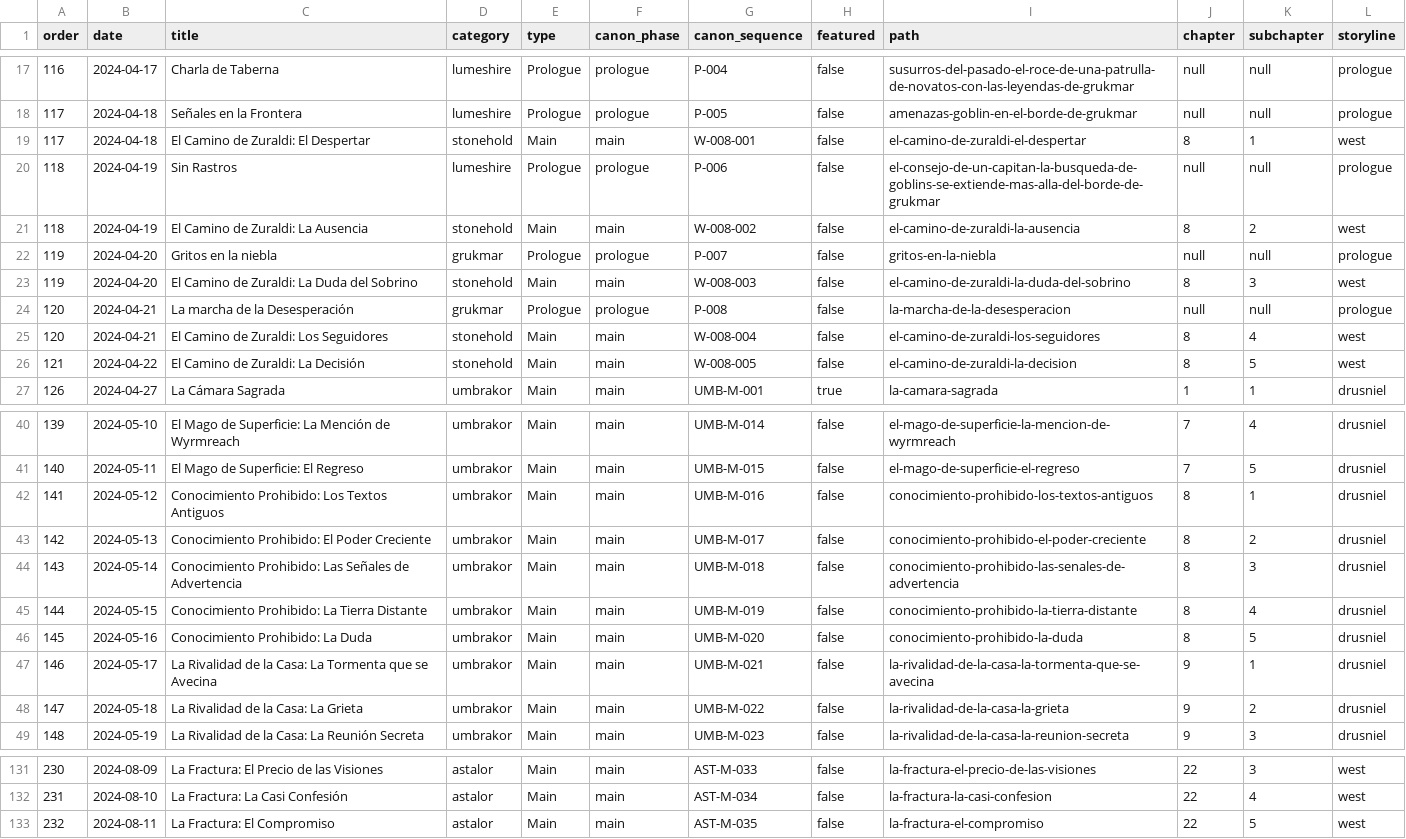
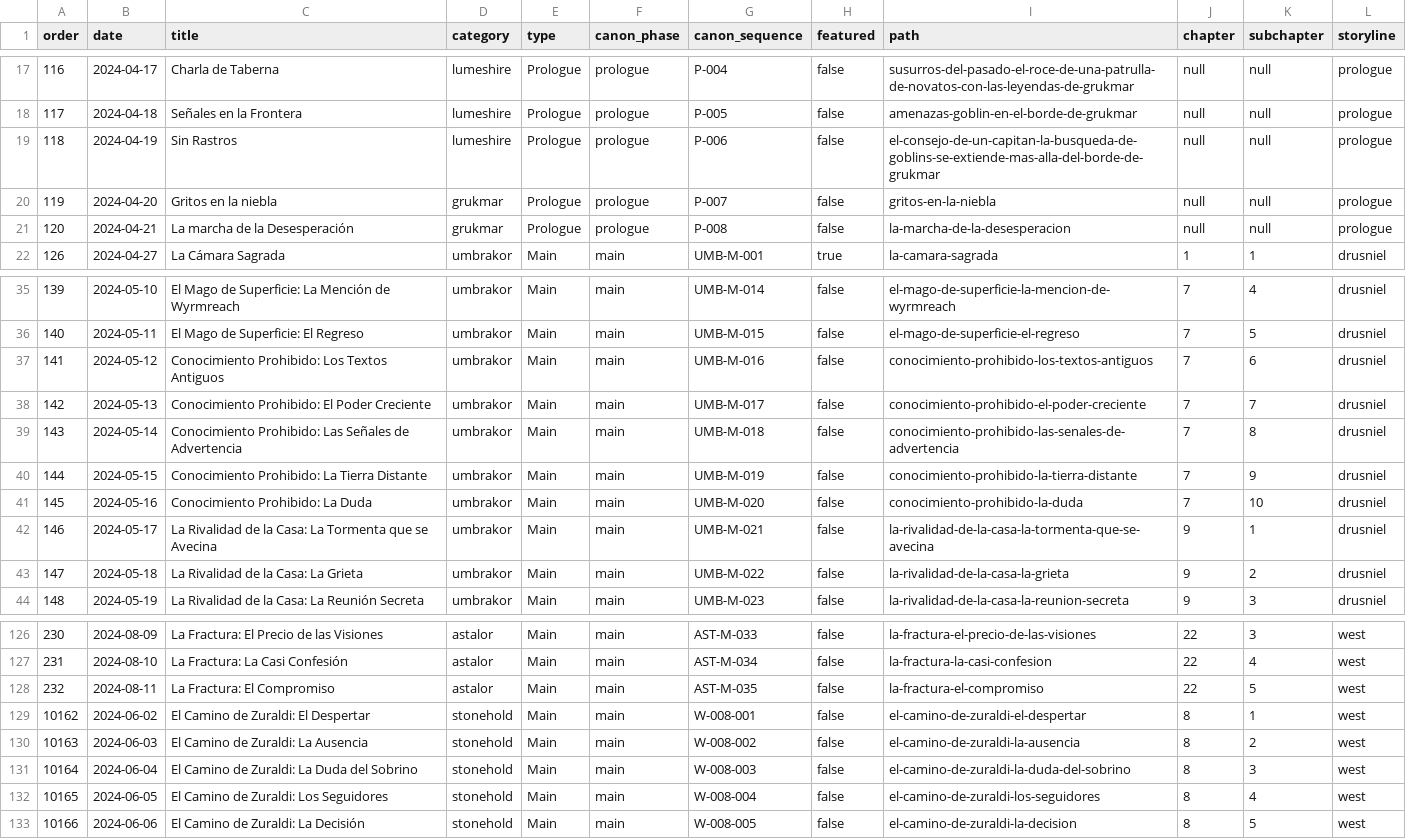
Before and after one commit to danielsobrado/drusniel, a CSV file: reports/es_posts.csv, drawn as a sheet; only a part is shown, gaps mark what is left out.

Commit message:
Renumber 'Forbidden Knowledge' (Ch 8 -> Ch 7.6-7.10) and 'Road from Zuraldi' (Ch 8); update dates/ordering

```diff
--- a/reports/es_posts.csv
+++ b/reports/es_posts.csv
@@ -18,10 +18,5 @@ order,date,title,category,type,canon_phase,canon_sequence,featured,path,chapter,
 117,2024-04-18,Señales en la Frontera,lumeshire,Prologue,prologue,P-005,false,amenazas-goblin-en-el-borde-de-grukmar,null,null,prologue
-117,2024-04-18,El Camino de Zuraldi: El Despertar,stonehold,Main,main,W-008-001,false,el-camino-de-zuraldi-el-despertar,8,1,west
 118,2024-04-19,Sin Rastros,lumeshire,Prologue,prologue,P-006,false,el-consejo-de-un-capitan-la-busqueda-de-goblins-se-extiende-mas-alla-del-borde-de-grukmar,null,null,prologue
-118,2024-04-19,El Camino de Zuraldi: La Ausencia,stonehold,Main,main,W-008-002,false,el-camino-de-zuraldi-la-ausencia,8,2,west
 119,2024-04-20,Gritos en la niebla,grukmar,Prologue,prologue,P-007,false,gritos-en-la-niebla,null,null,prologue
-119,2024-04-20,El Camino de Zuraldi: La Duda del Sobrino,stonehold,Main,main,W-008-003,false,el-camino-de-zuraldi-la-duda-del-sobrino,8,3,west
 120,2024-04-21,La marcha de la Desesperación,grukmar,Prologue,prologue,P-008,false,la-marcha-de-la-desesperacion,null,null,prologue
-120,2024-04-21,El Camino de Zuraldi: Los Seguidores,stonehold,Main,main,W-008-004,false,el-camino-de-zuraldi-los-seguidores,8,4,west
-121,2024-04-22,El Camino de Zuraldi: La Decisión,stonehold,Main,main,W-008-005,false,el-camino-de-zuraldi-la-decision,8,5,west
 126,2024-04-27,La Cámara Sagrada,umbrakor,Main,main,UMB-M-001,true,la-camara-sagrada,1,1,drusniel
@@ -41,7 +36,7 @@ order,date,title,category,type,canon_phase,canon_sequence,featured,path,chapter,
 140,2024-05-11,El Mago de Superficie: El Regreso,umbrakor,Main,main,UMB-M-015,false,el-mago-de-superficie-el-regreso,7,5,drusniel
-141,2024-05-12,Conocimiento Prohibido: Los Textos Antiguos,umbrakor,Main,main,UMB-M-016,false,conocimiento-prohibido-los-textos-antiguos,8,1,drusniel
-142,2024-05-13,Conocimiento Prohibido: El Poder Creciente,umbrakor,Main,main,UMB-M-017,false,conocimiento-prohibido-el-poder-creciente,8,2,drusniel
-143,2024-05-14,Conocimiento Prohibido: Las Señales de Advertencia,umbrakor,Main,main,UMB-M-018,false,conocimiento-prohibido-las-senales-de-advertencia,8,3,drusniel
-144,2024-05-15,Conocimiento Prohibido: La Tierra Distante,umbrakor,Main,main,UMB-M-019,false,conocimiento-prohibido-la-tierra-distante,8,4,drusniel
-145,2024-05-16,Conocimiento Prohibido: La Duda,umbrakor,Main,main,UMB-M-020,false,conocimiento-prohibido-la-duda,8,5,drusniel
+141,2024-05-12,Conocimiento Prohibido: Los Textos Antiguos,umbrakor,Main,main,UMB-M-016,false,conocimiento-prohibido-los-textos-antiguos,7,6,drusniel
+142,2024-05-13,Conocimiento Prohibido: El Poder Creciente,umbrakor,Main,main,UMB-M-017,false,conocimiento-prohibido-el-poder-creciente,7,7,drusniel
+143,2024-05-14,Conocimiento Prohibido: Las Señales de Advertencia,umbrakor,Main,main,UMB-M-018,false,conocimiento-prohibido-las-senales-de-advertencia,7,8,drusniel
+144,2024-05-15,Conocimiento Prohibido: La Tierra Distante,umbrakor,Main,main,UMB-M-019,false,conocimiento-prohibido-la-tierra-distante,7,9,drusniel
+145,2024-05-16,Conocimiento Prohibido: La Duda,umbrakor,Main,main,UMB-M-020,false,conocimiento-prohibido-la-duda,7,10,drusniel
 146,2024-05-17,La Rivalidad de la Casa: La Tormenta que se Avecina,umbrakor,Main,main,UMB-M-021,false,la-rivalidad-de-la-casa-la-tormenta-que-se-avecina,9,1,drusniel
@@ -133 +128,6 @@ order,date,title,category,type,canon_phase,canon_sequence,featured,path,chapter,
 232,2024-08-11,La Fractura: El Compromiso,astalor,Main,main,AST-M-035,false,la-fractura-el-compromiso,22,5,west
+10162,2024-06-02,El Camino de Zuraldi: El Despertar,stonehold,Main,main,W-008-001,false,el-camino-de-zuraldi-el-despertar,8,1,west
+10163,2024-06-03,El Camino de Zuraldi: La Ausencia,stonehold,Main,main,W-008-002,false,el-camino-de-zuraldi-la-ausencia,8,2,west
+10164,2024-06-04,El Camino de Zuraldi: La Duda del Sobrino,stonehold,Main,main,W-008-003,false,el-camino-de-zuraldi-la-duda-del-sobrino,8,3,west
+10165,2024-06-05,El Camino de Zuraldi: Los Seguidores,stonehold,Main,main,W-008-004,false,el-camino-de-zuraldi-los-seguidores,8,4,west
+10166,2024-06-06,El Camino de Zuraldi: La Decisión,stonehold,Main,main,W-008-005,false,el-camino-de-zuraldi-la-decision,8,5,west
```
Also changed, not shown: reports/en_posts.csv, 40 other files.
